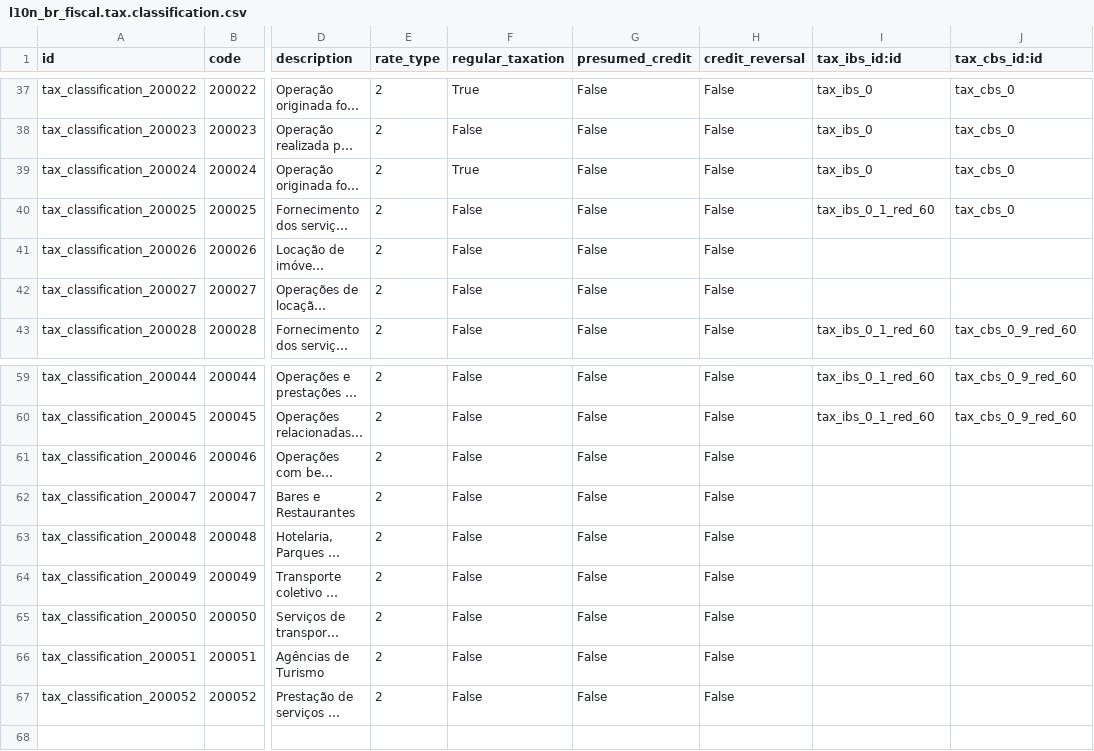
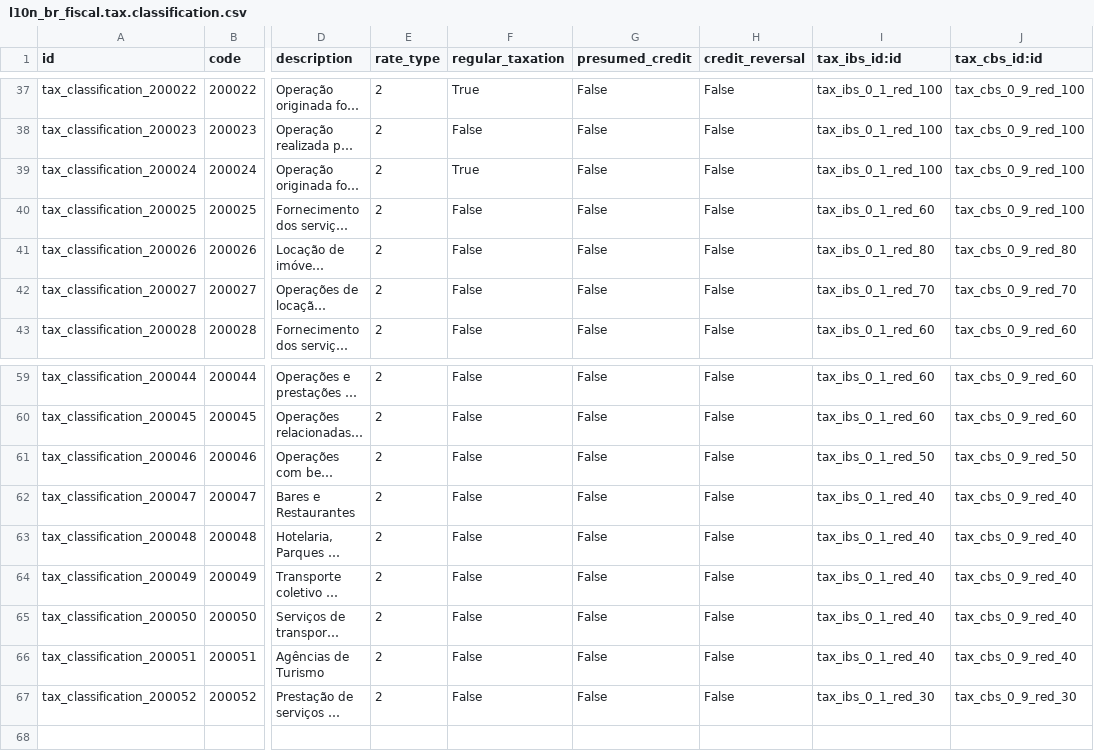
Before and after one commit to lmsis/l10n-brazil, a CSV file: l10n_br_fiscal/data/l10n_br_fiscal.tax.classification.csv, drawn as a sheet; only a part is shown, gaps mark what is left out; long unchanged cells end in …; the diff covers the shown part only; the diff names each change by its address in the sheet, - before the commit and + after, or states it on an @@ line.

```diff
--- a/l10n_br_fiscal/data/l10n_br_fiscal.tax.classification.csv
+++ b/l10n_br_fiscal/data/l10n_br_fiscal.tax.classification.csv
-I37:I39 (tax_ibs_id:id): tax_ibs_0
+I37:I39 (tax_ibs_id:id): tax_ibs_0_1_red_100
-J37:J40 (tax_cbs_id:id): tax_cbs_0
+J37:J40 (tax_cbs_id:id): tax_cbs_0_9_red_100
-I41 (tax_ibs_id:id): (empty)
+I41 (tax_ibs_id:id): tax_ibs_0_1_red_80
-J41 (tax_cbs_id:id): (empty)
+J41 (tax_cbs_id:id): tax_cbs_0_9_red_80
-I42 (tax_ibs_id:id): (empty)
+I42 (tax_ibs_id:id): tax_ibs_0_1_red_70
-J42 (tax_cbs_id:id): (empty)
+J42 (tax_cbs_id:id): tax_cbs_0_9_red_70
-I61 (tax_ibs_id:id): (empty)
+I61 (tax_ibs_id:id): tax_ibs_0_1_red_50
-J61 (tax_cbs_id:id): (empty)
+J61 (tax_cbs_id:id): tax_cbs_0_9_red_50
-I62:I66 (tax_ibs_id:id): (empty)
+I62:I66 (tax_ibs_id:id): tax_ibs_0_1_red_40
-J62:J66 (tax_cbs_id:id): (empty)
+J62:J66 (tax_cbs_id:id): tax_cbs_0_9_red_40
-I67 (tax_ibs_id:id): (empty)
+I67 (tax_ibs_id:id): tax_ibs_0_1_red_30
-J67 (tax_cbs_id:id): (empty)
+J67 (tax_cbs_id:id): tax_cbs_0_9_red_30
```
Also changed, not shown: 52 edited cells elsewhere in this file.
